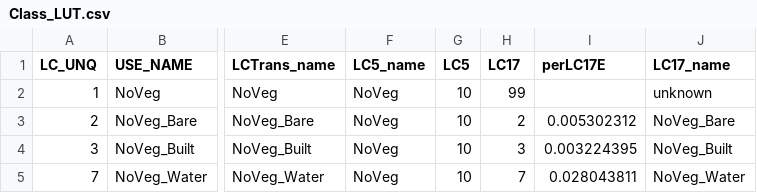
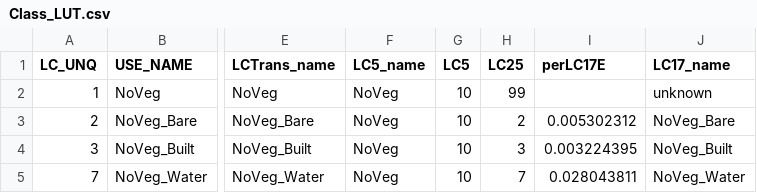
Before and after one commit to klwalker-sb/LUCinSA_helpers, a CSV file: Class_LUT.csv, drawn as a sheet; only a part is shown, gaps mark what is left out; the diff names each change by its address in the sheet, - before the commit and + after, or states it on an @@ line.

```diff
--- a/Class_LUT.csv
+++ b/Class_LUT.csv
-H1: LC17
+H1: LC25
```
Also changed, not shown: 13 other files.
